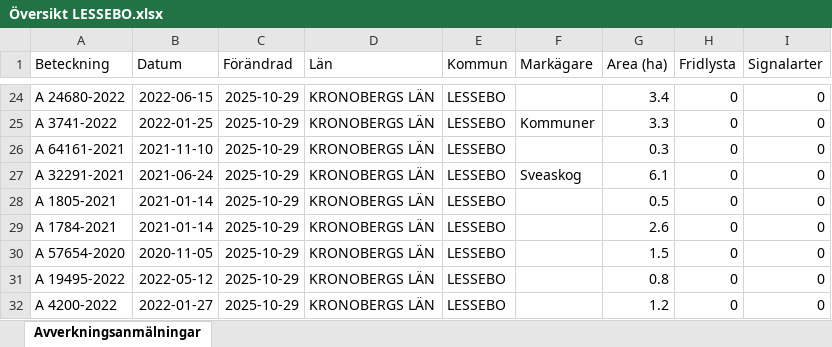
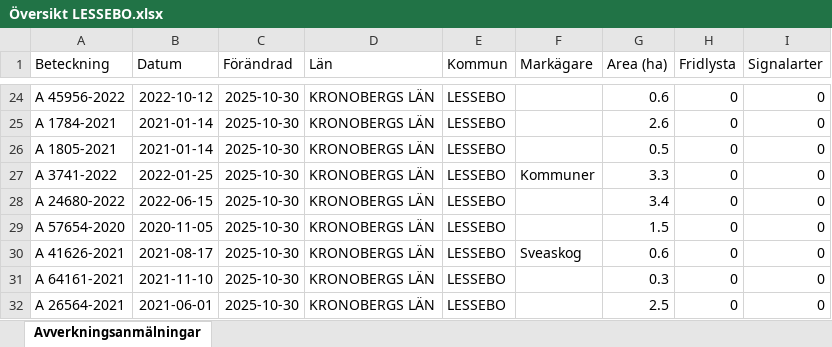
Before and after one commit to klasma/Logging_0761, an Excel workbook: Översikt LESSEBO.xlsx, sheet Avverkningsanmälningar, drawn as a sheet; only a part is shown, gaps mark what is left out; values as stored, in another font and other column widths than the file's, no borders; the diff covers the shown part only; the diff names each change by its address in the sheet, - before the commit and + after, or states it on an @@ line.

```diff
--- a/Översikt LESSEBO.xlsx (sheet Avverkningsanmälningar)
+++ b/Översikt LESSEBO.xlsx (sheet Avverkningsanmälningar)
-A24 (Beteckning): A 24680-2022
+A24 (Beteckning): A 45956-2022
-B24 (Datum): 2022-06-15
+B24 (Datum): 2022-10-12
-C24:C32 (Förändrad): 2025-10-29
+C24:C32 (Förändrad): 2025-10-30
-G24 (Area (ha)): 3.4
+G24 (Area (ha)): 0.6
-A25 (Beteckning): A 3741-2022
+A25 (Beteckning): A 1784-2021
-B25 (Datum): 2022-01-25
+B25 (Datum): 2021-01-14
-F25 (Markägare): Kommuner
+F25 (Markägare): (empty)
-G25 (Area (ha)): 3.3
+G25 (Area (ha)): 2.6
-A26 (Beteckning): A 64161-2021
+A26 (Beteckning): A 1805-2021
-B26 (Datum): 2021-11-10
+B26 (Datum): 2021-01-14
-G26 (Area (ha)): 0.3
+G26 (Area (ha)): 0.5
-A27 (Beteckning): A 32291-2021
+A27 (Beteckning): A 3741-2022
-B27 (Datum): 2021-06-24
+B27 (Datum): 2022-01-25
-F27 (Markägare): Sveaskog
+F27 (Markägare): Kommuner
-G27 (Area (ha)): 6.1
+G27 (Area (ha)): 3.3
-A28 (Beteckning): A 1805-2021
+A28 (Beteckning): A 24680-2022
-B28 (Datum): 2021-01-14
+B28 (Datum): 2022-06-15
-G28 (Area (ha)): 0.5
+G28 (Area (ha)): 3.4
-A29 (Beteckning): A 1784-2021
+A29 (Beteckning): A 57654-2020
-B29 (Datum): 2021-01-14
+B29 (Datum): 2020-11-05
-G29 (Area (ha)): 2.6
+G29 (Area (ha)): 1.5
-A30 (Beteckning): A 57654-2020
+A30 (Beteckning): A 41626-2021
-B30 (Datum): 2020-11-05
+B30 (Datum): 2021-08-17
-F30 (Markägare): (empty)
+F30 (Markägare): Sveaskog
-G30 (Area (ha)): 1.5
+G30 (Area (ha)): 0.6
-A31 (Beteckning): A 19495-2022
+A31 (Beteckning): A 64161-2021
-B31 (Datum): 2022-05-12
+B31 (Datum): 2021-11-10
-G31 (Area (ha)): 0.8
+G31 (Area (ha)): 0.3
-A32 (Beteckning): A 4200-2022
+A32 (Beteckning): A 26564-2021
-B32 (Datum): 2022-01-27
+B32 (Datum): 2021-06-01
-G32 (Area (ha)): 1.2
+G32 (Area (ha)): 2.5
```
Also changed, not shown: 1197 edited cells elsewhere in this sheet, artfynd/A 18959-2021 artfynd.xlsx, artfynd/A 18960-2021 artfynd.xlsx, 20 other files.
